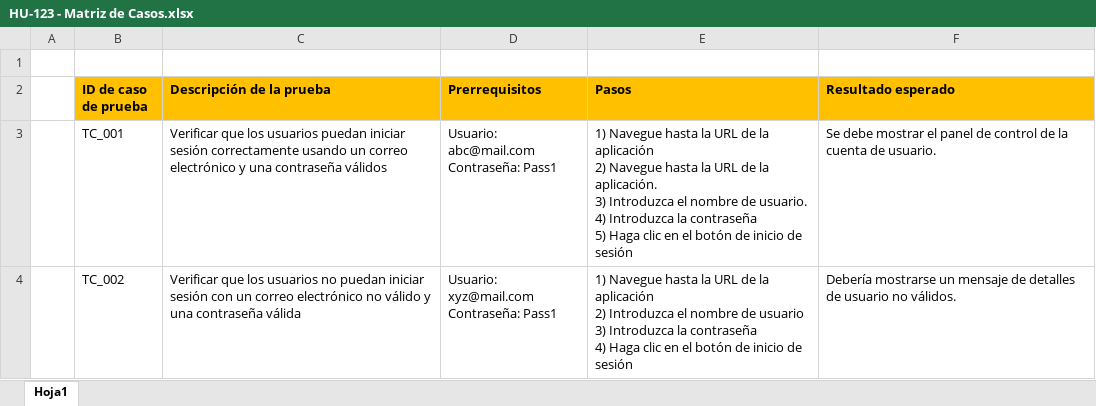
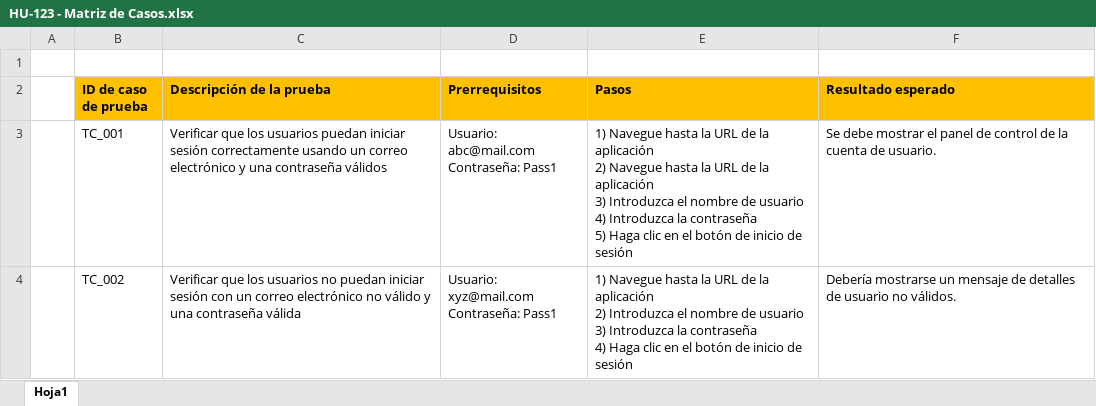
Before and after one commit to wpmontenegro/aut-excel-to-word, an Excel workbook: input/HU-123 - Matriz de Casos.xlsx, sheet Hoja1, drawn as a sheet; values as stored, in another font and other column widths than the file's, no borders; ↵ is a line break in a cell; the diff names each change by its address in the sheet, - before the commit and + after, or states it on an @@ line.

```diff
--- a/input/HU-123 - Matriz de Casos.xlsx (sheet Hoja1)
+++ b/input/HU-123 - Matriz de Casos.xlsx (sheet Hoja1)
-E3 (Pasos): …de la aplicación. ↵ 3) Introduzca el nombre de usuario. ↵ 4) Introduzca…
+E3 (Pasos): …de la aplicación ↵ 3) Introduzca el nombre de usuario ↵ 4) Introduzca…
```
Also changed, not shown: 2 other files.
